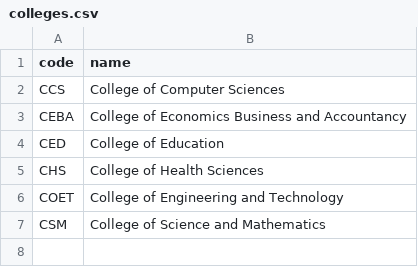
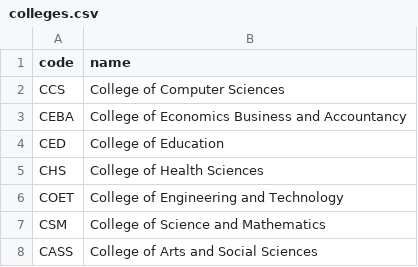
Before and after one commit to Seaes24/Student-System-Management, a CSV file: data/colleges.csv, drawn as a sheet.

```diff
--- a/data/colleges.csv
+++ b/data/colleges.csv
@@ -7 +7,2 @@ COET,College of Engineering and Technology
 CSM,College of Science and Mathematics
+CASS,College of Arts and Social Sciences
```
Also changed, not shown: data/programs.csv, data/students.csv, 4 other files.
